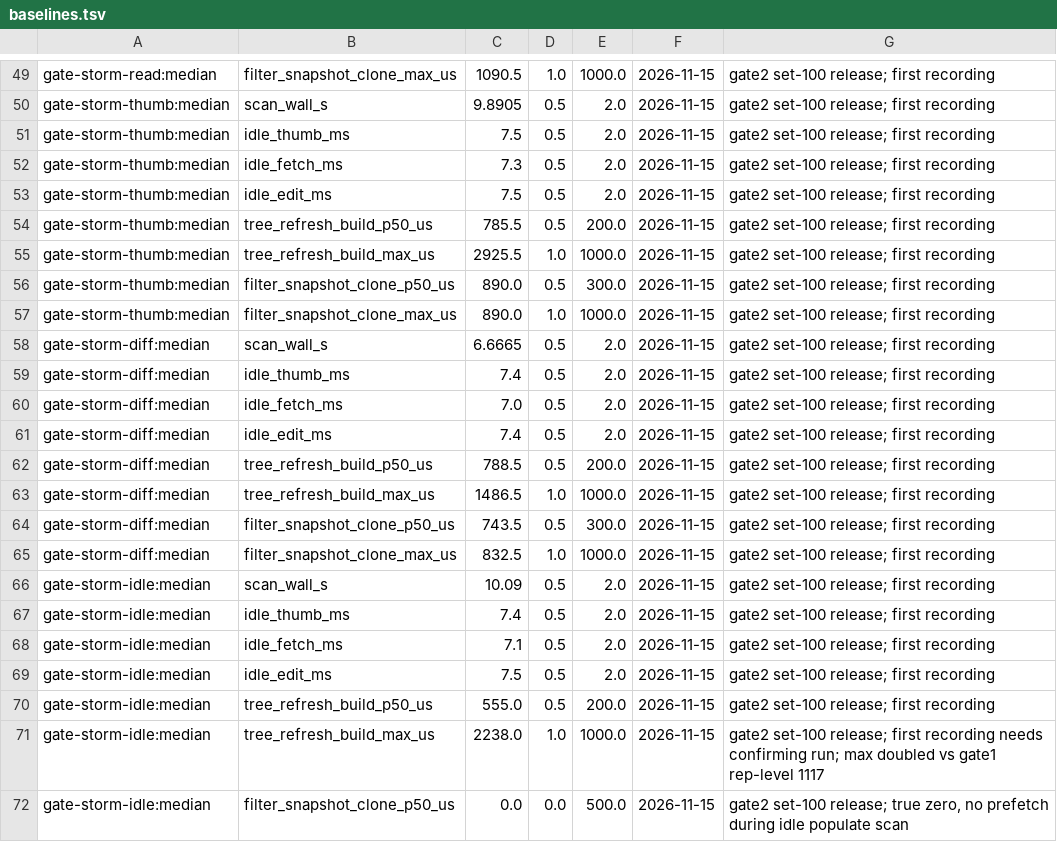
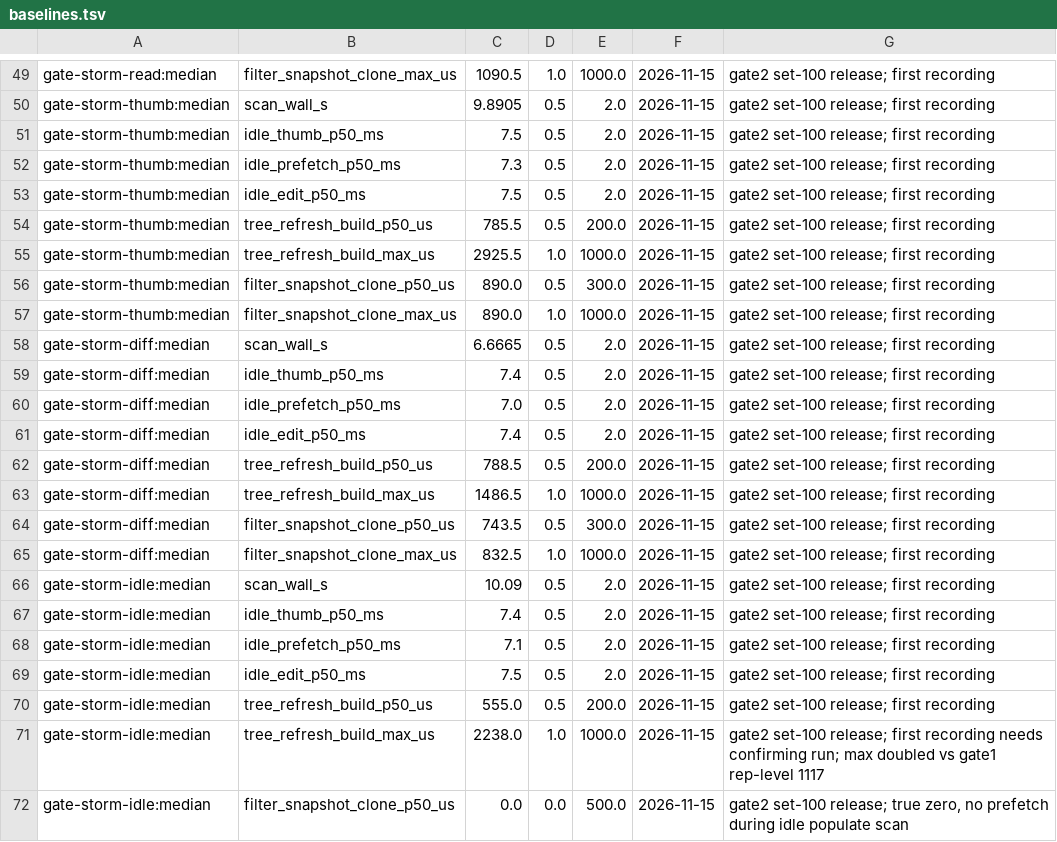
Before and after one commit to codesam88/picasu, a TSV file: utils/bench/baselines.tsv, drawn as a sheet; only a part is shown, gaps mark what is left out; the diff covers the shown part only.

```diff
--- a/utils/bench/baselines.tsv
+++ b/utils/bench/baselines.tsv
@@ -50,5 +50,5 @@ gate-storm-read:median	filter_snapshot_clone_max_us	1090.5	1.0	1000.0	2026-11-15
 gate-storm-thumb:median	scan_wall_s	9.8905	0.5	2.0	2026-11-15	gate2 set-100 release; first recording
-gate-storm-thumb:median	idle_thumb_ms	7.5	0.5	2.0	2026-11-15	gate2 set-100 release; first recording
-gate-storm-thumb:median	idle_fetch_ms	7.3	0.5	2.0	2026-11-15	gate2 set-100 release; first recording
-gate-storm-thumb:median	idle_edit_ms	7.5	0.5	2.0	2026-11-15	gate2 set-100 release; first recording
+gate-storm-thumb:median	idle_thumb_p50_ms	7.5	0.5	2.0	2026-11-15	gate2 set-100 release; first recording
+gate-storm-thumb:median	idle_prefetch_p50_ms	7.3	0.5	2.0	2026-11-15	gate2 set-100 release; first recording
+gate-storm-thumb:median	idle_edit_p50_ms	7.5	0.5	2.0	2026-11-15	gate2 set-100 release; first recording
 gate-storm-thumb:median	tree_refresh_build_p50_us	785.5	0.5	200.0	2026-11-15	gate2 set-100 release; first recording
@@ -58,5 +58,5 @@ gate-storm-thumb:median	filter_snapshot_clone_max_us	890.0	1.0	1000.0	2026-11-15
 gate-storm-diff:median	scan_wall_s	6.6665	0.5	2.0	2026-11-15	gate2 set-100 release; first recording
-gate-storm-diff:median	idle_thumb_ms	7.4	0.5	2.0	2026-11-15	gate2 set-100 release; first recording
-gate-storm-diff:median	idle_fetch_ms	7.0	0.5	2.0	2026-11-15	gate2 set-100 release; first recording
-gate-storm-diff:median	idle_edit_ms	7.4	0.5	2.0	2026-11-15	gate2 set-100 release; first recording
+gate-storm-diff:median	idle_thumb_p50_ms	7.4	0.5	2.0	2026-11-15	gate2 set-100 release; first recording
+gate-storm-diff:median	idle_prefetch_p50_ms	7.0	0.5	2.0	2026-11-15	gate2 set-100 release; first recording
+gate-storm-diff:median	idle_edit_p50_ms	7.4	0.5	2.0	2026-11-15	gate2 set-100 release; first recording
 gate-storm-diff:median	tree_refresh_build_p50_us	788.5	0.5	200.0	2026-11-15	gate2 set-100 release; first recording
@@ -66,5 +66,5 @@ gate-storm-diff:median	filter_snapshot_clone_max_us	832.5	1.0	1000.0	2026-11-15
 gate-storm-idle:median	scan_wall_s	10.09	0.5	2.0	2026-11-15	gate2 set-100 release; first recording
-gate-storm-idle:median	idle_thumb_ms	7.4	0.5	2.0	2026-11-15	gate2 set-100 release; first recording
-gate-storm-idle:median	idle_fetch_ms	7.1	0.5	2.0	2026-11-15	gate2 set-100 release; first recording
-gate-storm-idle:median	idle_edit_ms	7.5	0.5	2.0	2026-11-15	gate2 set-100 release; first recording
+gate-storm-idle:median	idle_thumb_p50_ms	7.4	0.5	2.0	2026-11-15	gate2 set-100 release; first recording
+gate-storm-idle:median	idle_prefetch_p50_ms	7.1	0.5	2.0	2026-11-15	gate2 set-100 release; first recording
+gate-storm-idle:median	idle_edit_p50_ms	7.5	0.5	2.0	2026-11-15	gate2 set-100 release; first recording
 gate-storm-idle:median	tree_refresh_build_p50_us	555.0	0.5	200.0	2026-11-15	gate2 set-100 release; first recording
```
Also changed, not shown: 19 edited cells elsewhere in this file, 10 other files.
